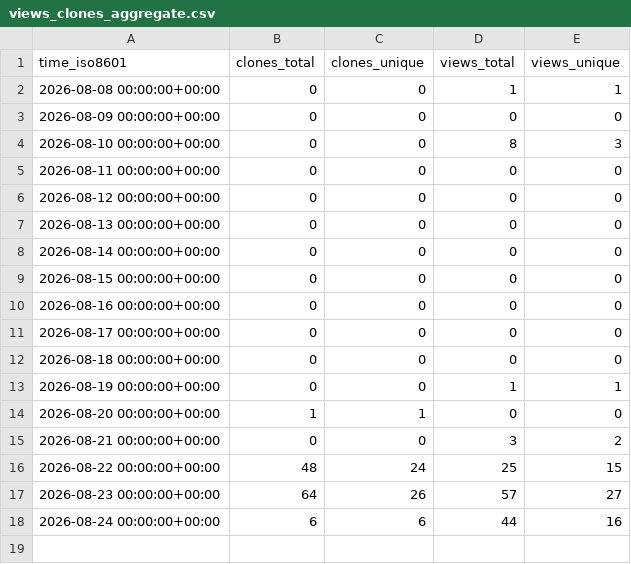
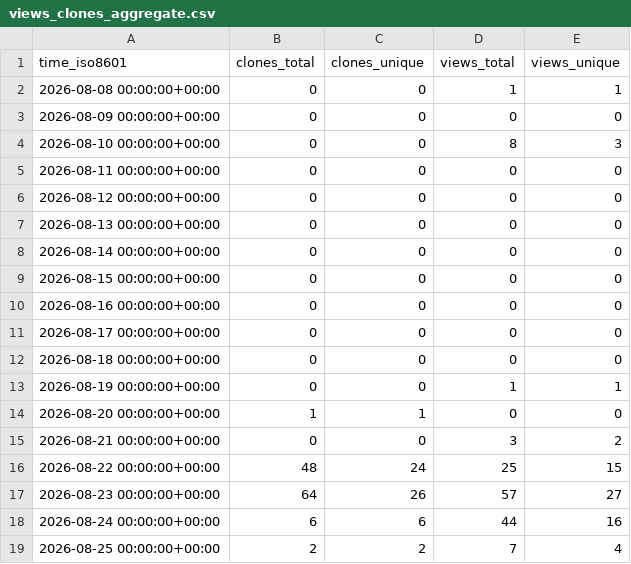
Before and after one commit to ThisCrashesYouOnPhone/aScrobble, a CSV file: ThisCrashesYouOnPhone/aScrobble/ghrs-data/views_clones_aggregate.csv, drawn as a sheet.

```diff
--- a/ThisCrashesYouOnPhone/aScrobble/ghrs-data/views_clones_aggregate.csv
+++ b/ThisCrashesYouOnPhone/aScrobble/ghrs-data/views_clones_aggregate.csv
@@ -18 +18,2 @@ time_iso8601,clones_total,clones_unique,views_total,views_unique
 2026-08-24 00:00:00+00:00,6,6,44,16
+2026-08-25 00:00:00+00:00,2,2,7,4
```
Also changed, not shown: 1 other file.
